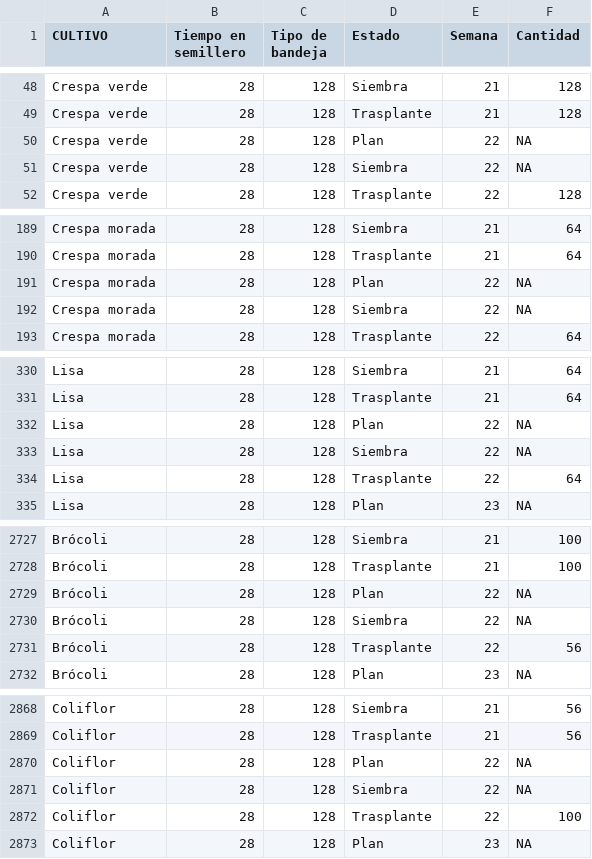
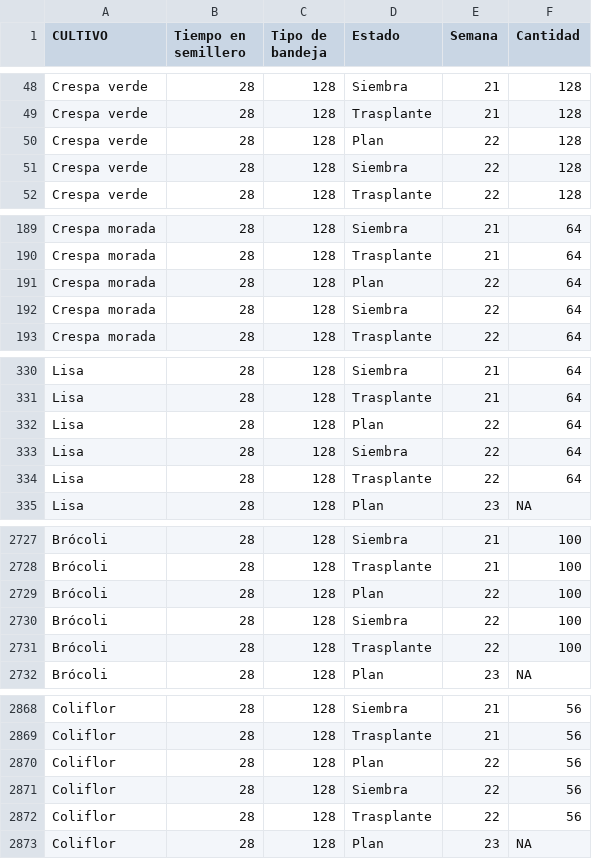
Before and after one commit to crbojaca/CBios, a CSV file: Siembras Trasplante Produccion C-Bios.csv, drawn as a sheet; only a part is shown, gaps mark what is left out; the diff covers the shown part only.

Commit message:
Archivos actualizados

```diff
--- a/Siembras Trasplante Produccion C-Bios.csv
+++ b/Siembras Trasplante Produccion C-Bios.csv
@@ -49,4 +49,4 @@ Crespa verde,28,128,Siembra,21,128
 Crespa verde,28,128,Trasplante,21,128
-Crespa verde,28,128,Plan,22,NA
-Crespa verde,28,128,Siembra,22,NA
+Crespa verde,28,128,Plan,22,128
+Crespa verde,28,128,Siembra,22,128
 Crespa verde,28,128,Trasplante,22,128
@@ -190,4 +190,4 @@ Crespa morada,28,128,Siembra,21,64
 Crespa morada,28,128,Trasplante,21,64
-Crespa morada,28,128,Plan,22,NA
-Crespa morada,28,128,Siembra,22,NA
+Crespa morada,28,128,Plan,22,64
+Crespa morada,28,128,Siembra,22,64
 Crespa morada,28,128,Trasplante,22,64
@@ -331,4 +331,4 @@ Lisa,28,128,Siembra,21,64
 Lisa,28,128,Trasplante,21,64
-Lisa,28,128,Plan,22,NA
-Lisa,28,128,Siembra,22,NA
+Lisa,28,128,Plan,22,64
+Lisa,28,128,Siembra,22,64
 Lisa,28,128,Trasplante,22,64
@@ -2728,5 +2728,5 @@ Brócoli,28,128,Siembra,21,100
 Brócoli,28,128,Trasplante,21,100
-Brócoli,28,128,Plan,22,NA
-Brócoli,28,128,Siembra,22,NA
-Brócoli,28,128,Trasplante,22,56
+Brócoli,28,128,Plan,22,100
+Brócoli,28,128,Siembra,22,100
+Brócoli,28,128,Trasplante,22,100
 Brócoli,28,128,Plan,23,NA
@@ -2869,5 +2869,5 @@ Coliflor,28,128,Siembra,21,56
 Coliflor,28,128,Trasplante,21,56
-Coliflor,28,128,Plan,22,NA
-Coliflor,28,128,Siembra,22,NA
-Coliflor,28,128,Trasplante,22,100
+Coliflor,28,128,Plan,22,56
+Coliflor,28,128,Siembra,22,56
+Coliflor,28,128,Trasplante,22,56
 Coliflor,28,128,Plan,23,NA
```
Also changed, not shown: 34 edited cells elsewhere in this file.
